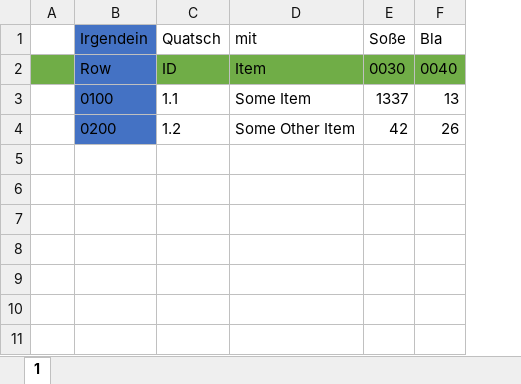
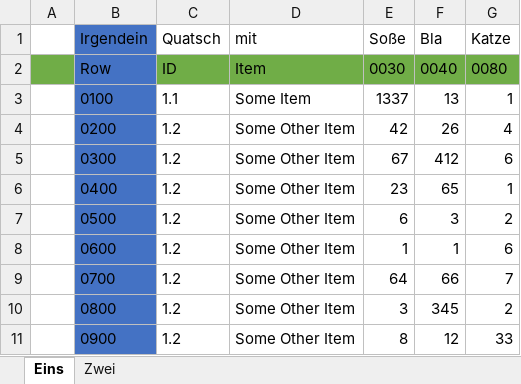
Before and after one commit to mreiche/eba-rules-parser, an Excel workbook: Report.xlsx, sheet Eins, drawn as a sheet; values as stored, in another font and other column widths than the file's, no borders; the diff names each change by its address in the sheet, - before the commit and + after, or states it on an @@ line.

```diff
--- a/Report.xlsx (sheet Eins)
+++ b/Report.xlsx (sheet Eins)
-sheet tab: 1
+sheet tab: Eins
+sheet tab: Zwei
+column G (Katze), rows 2-4: 0080 | 1 | 4
+row 5:  | 0300 | 1.2 | Some Other Item | 67 | 412 | 6
+row 6:  | 0400 | 1.2 | Some Other Item | 23 | 65 | 1
+row 7:  | 0500 | 1.2 | Some Other Item | 6 | 3 | 2
+row 8:  | 0600 | 1.2 | Some Other Item | 1 | 1 | 6
+row 9:  | 0700 | 1.2 | Some Other Item | 64 | 66 | 7
+row 10:  | 0800 | 1.2 | Some Other Item | 3 | 345 | 2
+row 11:  | 0900 | 1.2 | Some Other Item | 8 | 12 | 33
```
Also changed, not shown: 3 other files.
